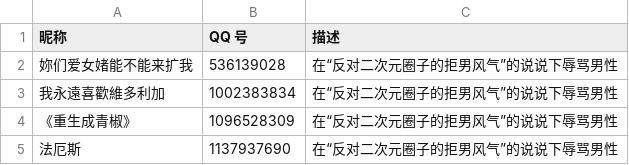
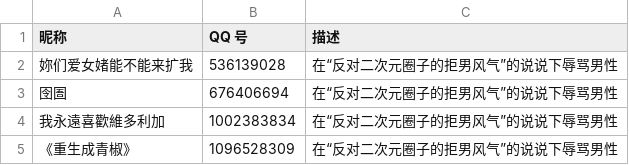
Before and after one commit to blacklisting/qq, a CSV file: 女拳.csv, drawn as a sheet; only a part is shown; the shorter side is filled out with more unchanged rows.

Commit message:
Update with a comment just seen.

```diff
--- a/女拳.csv
+++ b/女拳.csv
@@ -2,2 +2,3 @@
 "妳们爱女媎能不能来扩我",536139028,"在“反对二次元圈子的拒男风气”的说说下辱骂男性"
+"囹圄",676406694,"在“反对二次元圈子的拒男风气”的说说下辱骂男性"
 "我永遠喜歡維多利加",1002383834,"在“反对二次元圈子的拒男风气”的说说下辱骂男性"
```
